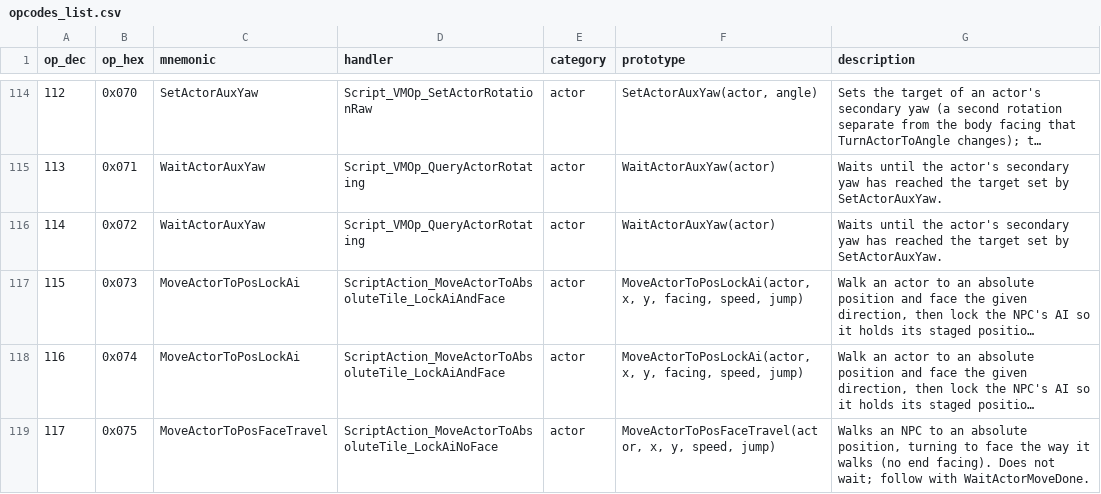
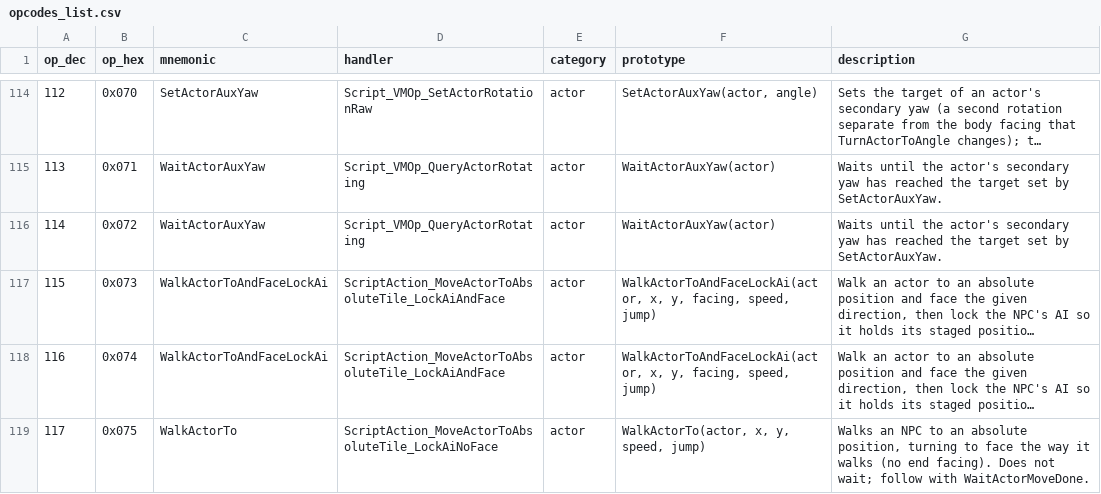
Before and after one commit to arryndoestech/rf4-modkit, a CSV file: opcodes_list.csv, drawn as a sheet; only a part is shown, gaps mark what is left out; long unchanged cells end in …; the diff covers the shown part only; the diff names each change by its address in the sheet, - before the commit and + after, or states it on an @@ line.

Commit message:
Walk ops named by what they do; batch O results (NPC teleport / walk / turn, EvalCondScriptA)
- renames: 117 WalkActorTo, 143 WalkPlayerTo, 497 WalkCompanionTo (walk, facing the way
  it goes); 115 WalkActorToAndFaceLockAi, 142 WalkPlayerToAndFace, 496 WalkCompanionToAndFace
  (then turn to a facing); 119 StepNpcTo, 144 StepPlayerTo, 161 StepEventActorTo (move
  without turning); 160 WalkEventActorTo
- verified in game 2026-10-06: TeleportActor on an NPC (Volkanon streamed into the Dragon
  Room), WalkActorTo (6 tiles toward the camera, facing the way he walked),
  WaitActorMoveDone (the box waited), TurnActorToFaceTarget (he turned to the player),
  EvalCondScriptA (EV_IS_WOMAN = 1 playing Frey)

```diff
--- a/opcodes_list.csv
+++ b/opcodes_list.csv
-C117:C118 (mnemonic): MoveActorToPosLockAi
+C117:C118 (mnemonic): WalkActorToAndFaceLockAi
-F117:F118 (prototype): MoveActorToPosLockAi(actor, x, y,…
+F117:F118 (prototype): WalkActorToAndFaceLockAi(actor, x, y,…
-C119 (mnemonic): MoveActorToPosFaceTravel
+C119 (mnemonic): WalkActorTo
-F119 (prototype): MoveActorToPosFaceTravel(actor, x, y, speed, jump)
+F119 (prototype): WalkActorTo(actor, x, y, speed, jump)
```
Also changed, not shown: 21 edited cells elsewhere in this file, 3 other files.
